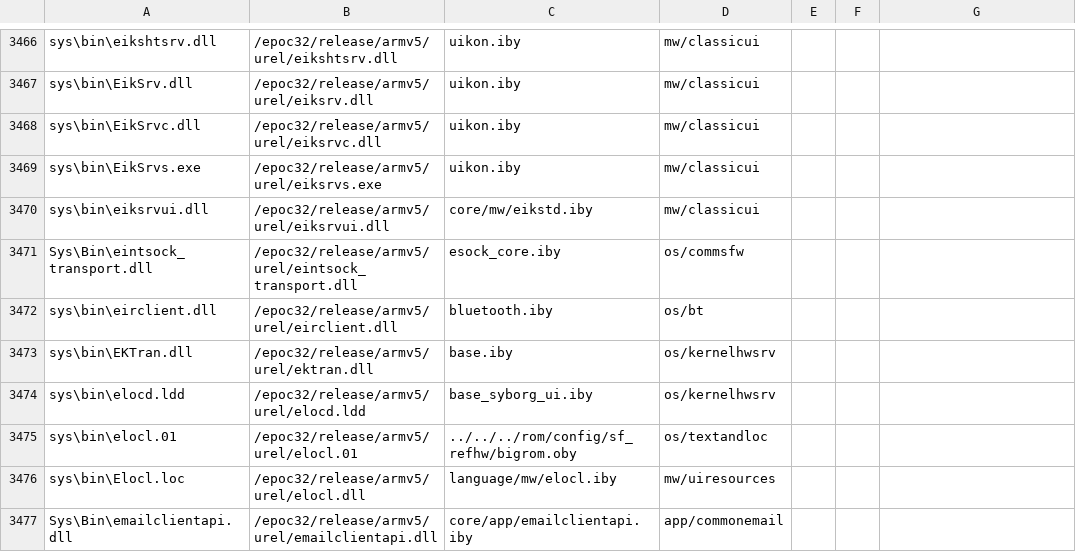
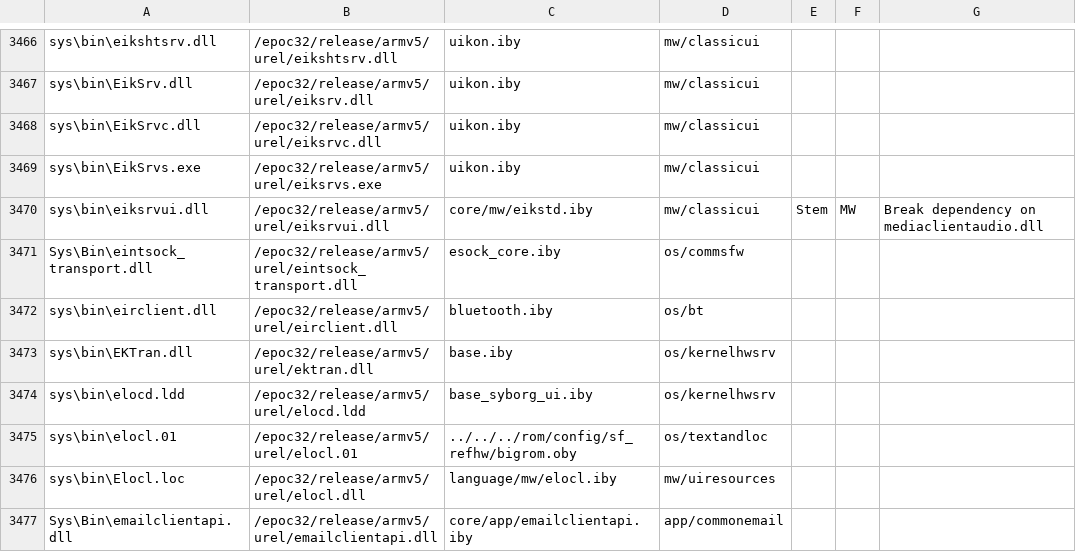
Before and after one commit to wannaphong/symbian-incubation-projects.fcl-stemkit, a CSV file: syborg_stem/rom_content.csv, drawn as a sheet; only a part is shown, gaps mark what is left out.

Commit message:
Mark eiksrvui.dll as "stem", and update static_dependencies.txt

```diff
--- a/syborg_stem/rom_content.csv
+++ b/syborg_stem/rom_content.csv
@@ -3469,3 +3469,3 @@ sys\bin\EikSrvc.dll,/epoc32/release/armv5/urel/eiksrvc.dll,uikon.iby,mw/classicu
 sys\bin\EikSrvs.exe,/epoc32/release/armv5/urel/eiksrvs.exe,uikon.iby,mw/classicui,,,
-sys\bin\eiksrvui.dll,/epoc32/release/armv5/urel/eiksrvui.dll,core/mw/eikstd.iby,mw/classicui,,,
+sys\bin\eiksrvui.dll,/epoc32/release/armv5/urel/eiksrvui.dll,core/mw/eikstd.iby,mw/classicui,Stem,MW,Break dependency on mediaclientaudio.dll
 Sys\Bin\eintsock_transport.dll,/epoc32/release/armv5/urel/eintsock_transport.dll,esock_core.iby,os/commsfw,,,
```
Also changed, not shown: 1 other file.
